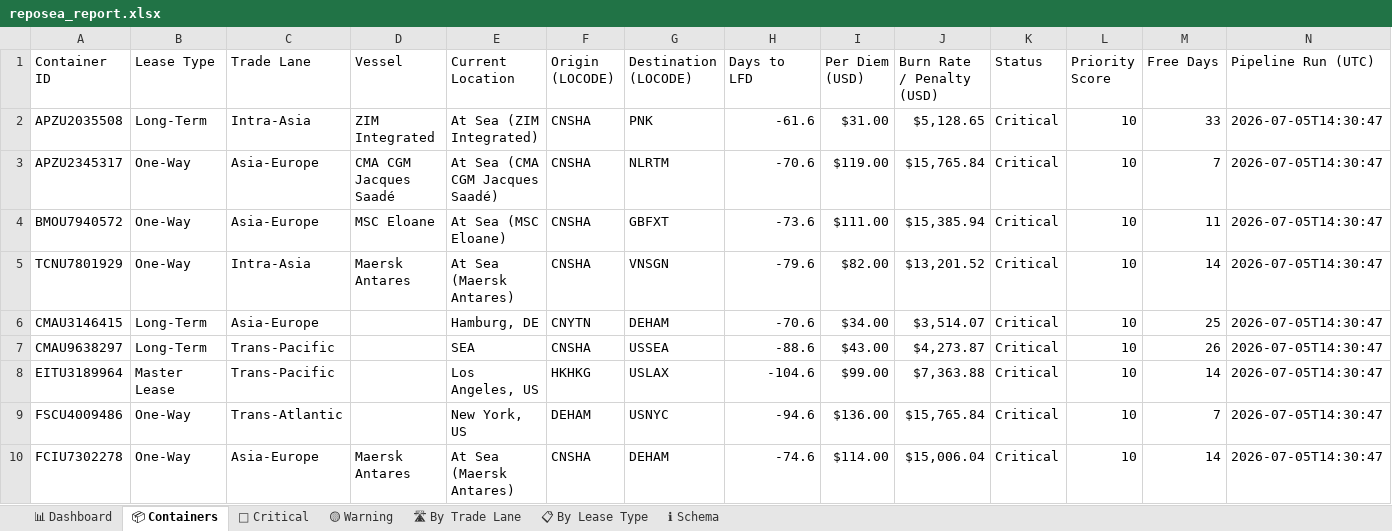
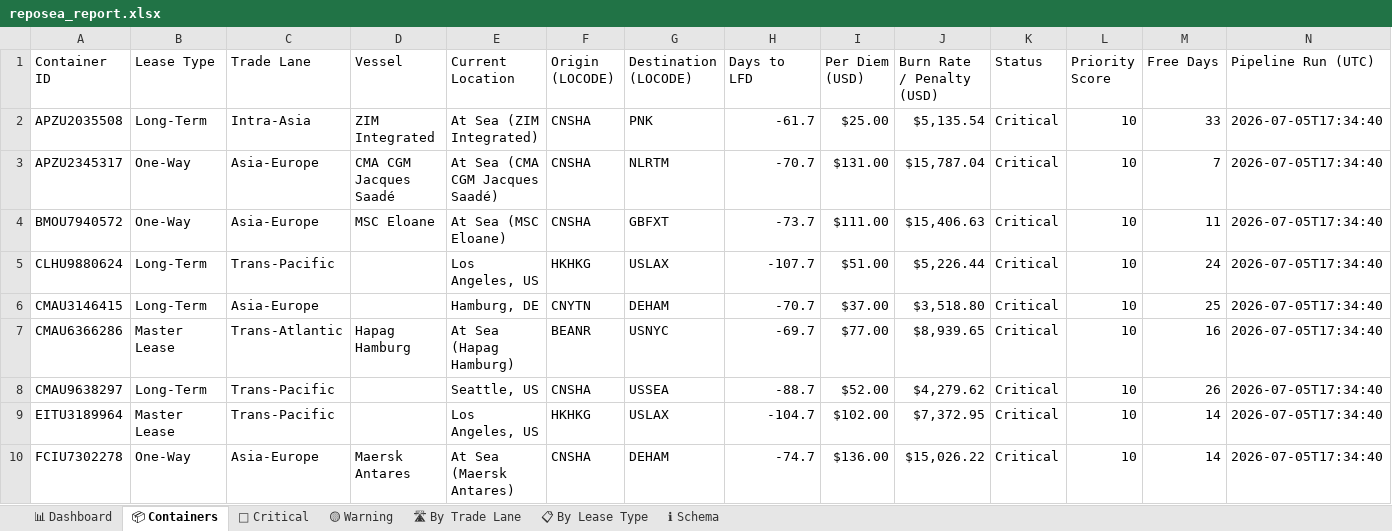
Before and after one commit to rahulmistry18/Reposea_container_optimizer, an Excel workbook: data/exports/reposea_report.xlsx, sheet 📦 Containers, drawn as a sheet; only a part is shown; values as stored, in another font and other column widths than the file's, no cell formats; table styles not drawn; removed rows and columns are numbered as before the commit, all else as after; the diff covers the shown part only; the diff names each change by its address in the sheet, - before the commit and + after, or states it on an @@ line.

Commit message:
chore(data): pipeline run 2026-07-05T09:34:41Z [skip ci]

```diff
--- a/data/exports/reposea_report.xlsx (sheet 📦 Containers)
+++ b/data/exports/reposea_report.xlsx (sheet 📦 Containers)
-H2 (Days to LFD): -61.6
+H2 (Days to LFD): -61.7
-I2 (Per Diem (USD)): $31.00
+I2 (Per Diem (USD)): $25.00
-J2 (Burn Rate / Penalty (USD)): $5,128.65
+J2 (Burn Rate / Penalty (USD)): $5,135.54
-N2:N4 (Pipeline Run (UTC)): 2026-07-05T14:30:47
+N2:N4 (Pipeline Run (UTC)): 2026-07-05T17:34:40
-H3 (Days to LFD): -70.6
+H3 (Days to LFD): -70.7
-I3 (Per Diem (USD)): $119.00
+I3 (Per Diem (USD)): $131.00
-J3 (Burn Rate / Penalty (USD)): $15,765.84
+J3 (Burn Rate / Penalty (USD)): $15,787.04
-H4 (Days to LFD): -73.6
+H4 (Days to LFD): -73.7
-J4 (Burn Rate / Penalty (USD)): $15,385.94
+J4 (Burn Rate / Penalty (USD)): $15,406.63
-row 5: TCNU7801929 | One-Way | Intra-Asia | Maersk Antares | At Sea (Maersk Antares) | CNSHA | VNSGN | -79.6 | $82.00 | $13,201.52 | Critical | 10 | 14 | 2026-07-05T14:30:47
+row 5: CLHU9880624 | Long-Term | Trans-Pacific |  | Los Angeles, US | HKHKG | USLAX | -107.7 | $51.00 | $5,226.44 | Critical | 10 | 24 | 2026-07-05T17:34:40
-H6 (Days to LFD): -70.6
+H6 (Days to LFD): -70.7
-I6 (Per Diem (USD)): $34.00
+I6 (Per Diem (USD)): $37.00
-J6 (Burn Rate / Penalty (USD)): $3,514.07
+J6 (Burn Rate / Penalty (USD)): $3,518.80
-N6 (Pipeline Run (UTC)): 2026-07-05T14:30:47
+N6 (Pipeline Run (UTC)): 2026-07-05T17:34:40
+row 7: CMAU6366286 | Master Lease | Trans-Atlantic | Hapag Hamburg | At Sea (Hapag Hamburg) | BEANR | USNYC | -69.7 | $77.00 | $8,939.65 | Critical | 10 | 16 | 2026-07-05T17:34:40
-E8 (Current Location): SEA
+E8 (Current Location): Seattle, US
-H8 (Days to LFD): -88.6
+H8 (Days to LFD): -88.7
-I8 (Per Diem (USD)): $43.00
+I8 (Per Diem (USD)): $52.00
-J8 (Burn Rate / Penalty (USD)): $4,273.87
+J8 (Burn Rate / Penalty (USD)): $4,279.62
-N8:N9 (Pipeline Run (UTC)): 2026-07-05T14:30:47
+N8:N9 (Pipeline Run (UTC)): 2026-07-05T17:34:40
-H9 (Days to LFD): -104.6
+H9 (Days to LFD): -104.7
-I9 (Per Diem (USD)): $99.00
+I9 (Per Diem (USD)): $102.00
-J9 (Burn Rate / Penalty (USD)): $7,363.88
+J9 (Burn Rate / Penalty (USD)): $7,372.95
-row 9: FSCU4009486 | One-Way | Trans-Atlantic |  | New York, US | DEHAM | USNYC | -94.6 | $136.00 | $15,765.84 | Critical | 10 | 7 | 2026-07-05T14:30:47
-H10 (Days to LFD): -74.6
+H10 (Days to LFD): -74.7
-I10 (Per Diem (USD)): $114.00
+I10 (Per Diem (USD)): $136.00
-J10 (Burn Rate / Penalty (USD)): $15,006.04
+J10 (Burn Rate / Penalty (USD)): $15,026.22
-N10 (Pipeline Run (UTC)): 2026-07-05T14:30:47
+N10 (Pipeline Run (UTC)): 2026-07-05T17:34:40
```
Also changed, not shown: 11 added rows, 11 removed rows and 65 edited cells elsewhere in this sheet, sheet 🔴 Critical, sheet 🛣 By Trade Lane, sheet 📊 Dashboard, sheet 📋 By Lease Type, sheet 🟡 Warning, cell formats, 7 other files.
